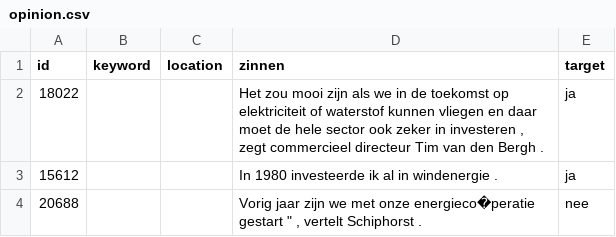
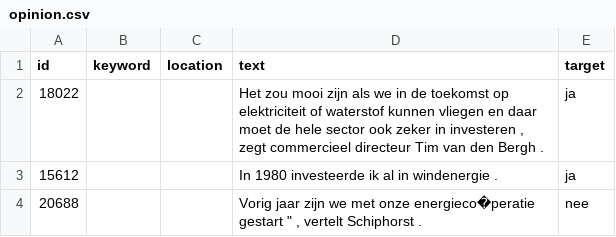
Before and after one commit to AGudden/courcedata, a CSV file: opinion.csv, drawn as a sheet; only a part is shown.

Commit message:
Update opinion.csv

```diff
--- a/opinion.csv
+++ b/opinion.csv
@@ -1,2 +1,2 @@
-id,keyword,location,zinnen,target
+id,keyword,location,text,target
 18022,,," Het zou mooi zijn als we in de toekomst op elektriciteit of waterstof kunnen vliegen en daar moet de hele sector ook zeker in investeren  , zegt commercieel directeur Tim van den Bergh .",ja
```
